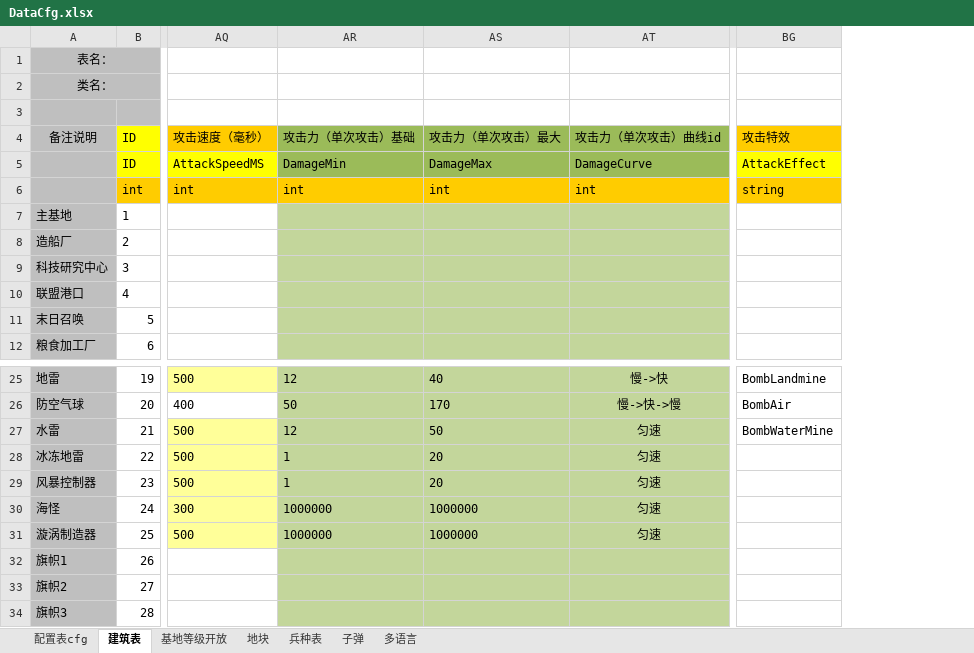
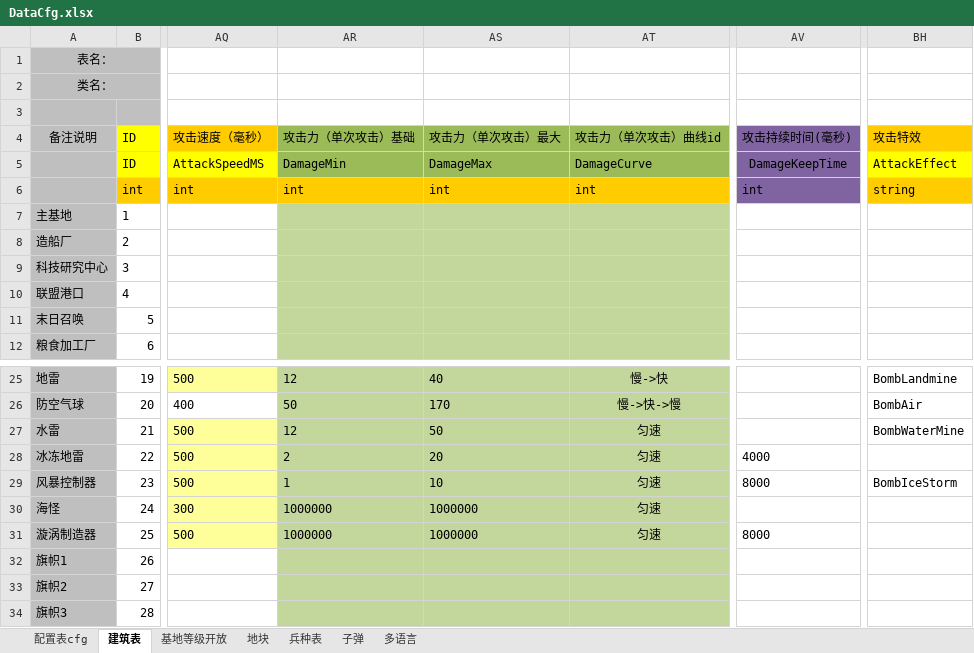
Before and after one commit to atom-chen/Islands-World, an Excel workbook: Assets/island/DBCfg/DataCfg.xlsx, sheet 建筑表, drawn as a sheet; only a part is shown, gaps mark what is left out; values as stored, in another font and other column widths than the file's, no borders; conditional formats not drawn; addresses are those after the commit; the diff names each change by its address in the sheet, - before the commit and + after, or states it on an @@ line.

```diff
--- a/Assets/island/DBCfg/DataCfg.xlsx (sheet 建筑表)
+++ b/Assets/island/DBCfg/DataCfg.xlsx (sheet 建筑表)
+column AV (攻击持续时间(毫秒)), rows 5-6: DamageKeepTime | int; rows 28-31: 4000 | 8000 |  | 8000
-AR28 (攻击力（单次攻击）基础): 1
+AR28 (攻击力（单次攻击）基础): 2
-AS29 (攻击力（单次攻击）最大): 20
+AS29 (攻击力（单次攻击）最大): 10
-BH29 (攻击特效): (empty)
+BH29 (攻击特效): BombIceStorm
```
Also changed, not shown: 58 other files.
